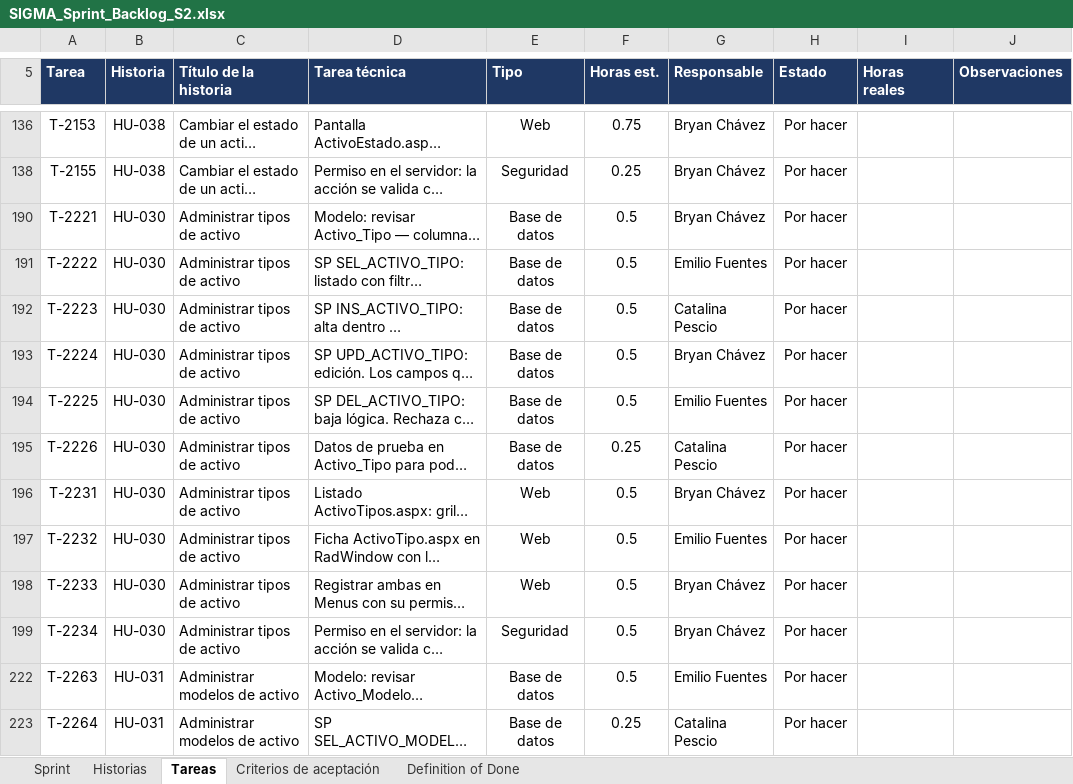
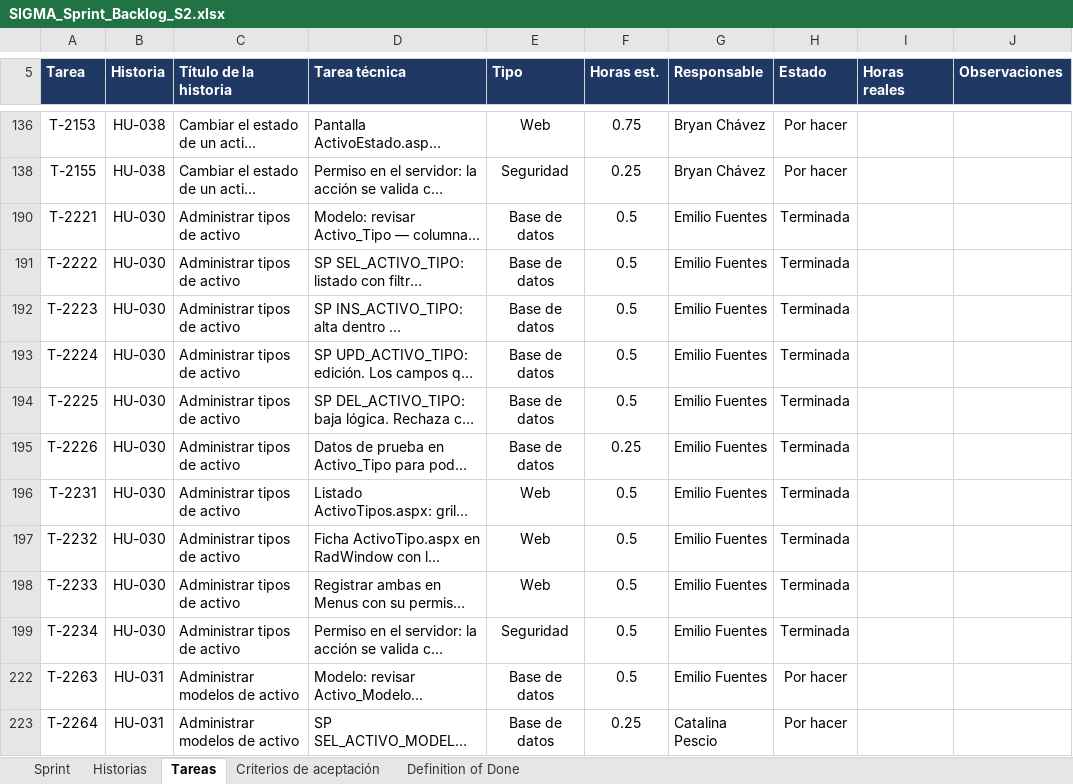
Before and after one commit to CodigoCreativoCL/SIGMA, an Excel workbook: Fase 2/Sprint Backlogs/SIGMA_Sprint_Backlog_S2.xlsx, sheet Tareas, drawn as a sheet; only a part is shown, gaps mark what is left out; long unchanged cells end in …; values as stored, in another font and other column widths than the file's, no borders; conditional formats not drawn; the diff names each change by its address in the sheet, - before the commit and + after, or states it on an @@ line.

Commit message:
Tipos de Activos

```diff
--- a/Fase 2/Sprint Backlogs/SIGMA_Sprint_Backlog_S2.xlsx (sheet Tareas)
+++ b/Fase 2/Sprint Backlogs/SIGMA_Sprint_Backlog_S2.xlsx (sheet Tareas)
-G190 (Responsable): Bryan Chávez
+G190 (Responsable): Emilio Fuentes
-H190:H199 (Estado): Por hacer
+H190:H199 (Estado): Terminada
-G192 (Responsable): Catalina Pescio
+G192 (Responsable): Emilio Fuentes
-G193 (Responsable): Bryan Chávez
+G193 (Responsable): Emilio Fuentes
-G195 (Responsable): Catalina Pescio
+G195 (Responsable): Emilio Fuentes
-G196 (Responsable): Bryan Chávez
+G196 (Responsable): Emilio Fuentes
-G198:G199 (Responsable): Bryan Chávez
+G198:G199 (Responsable): Emilio Fuentes
```
Also changed, not shown: hidden cells, 10 other files.
